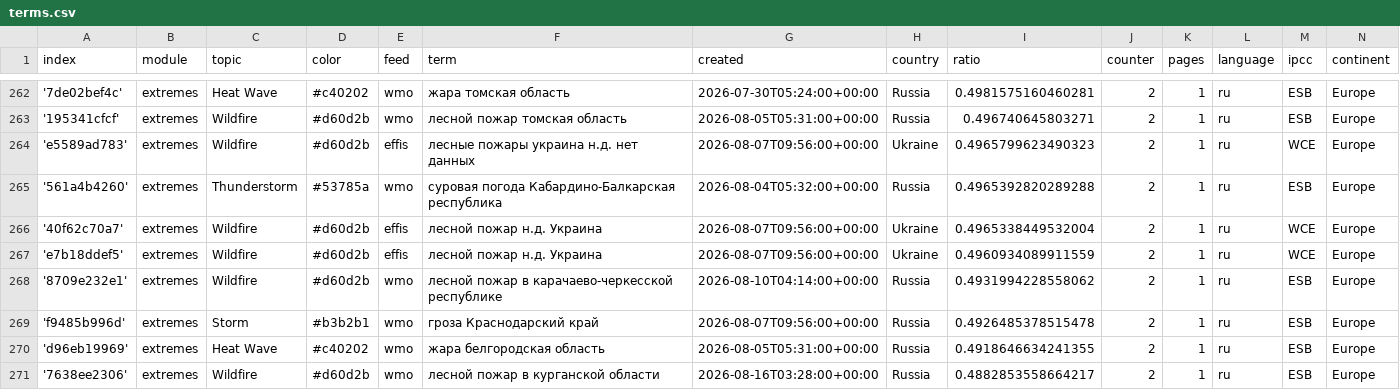
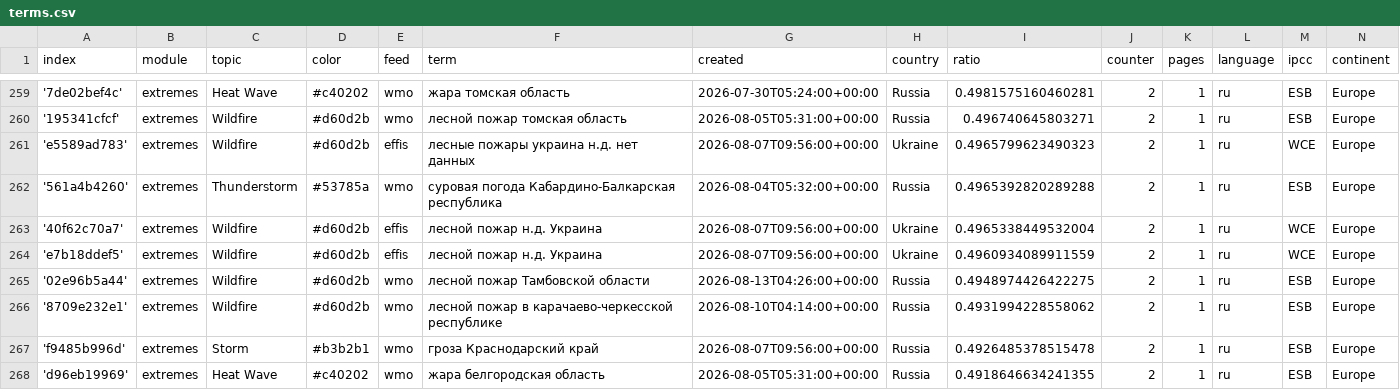
Before and after one commit to Leoniews/russianExtremes, a CSV file: terms.csv, drawn as a sheet; only a part is shown, gaps mark what is left out; the shorter side is filled out with more unchanged rows; the diff covers the shown part only; the diff names each change by its address in the sheet, - before the commit and + after, or states it on an @@ line.

Commit message:
Commit from GitHub Actions (harvest:0.0)

```diff
--- a/terms.csv
+++ b/terms.csv
+row 265: '02e96b5a44' | extremes | Wildfire | #d60d2b | wmo | лесной пожар Тамбовской области | 2026-08-13T04:26:00+00:00 | Russia | 0.4948974426422275 | 2 | 1 | ru | ESB | Europe
```
Also changed, not shown: 4 added rows and 6 removed rows elsewhere in this file.
